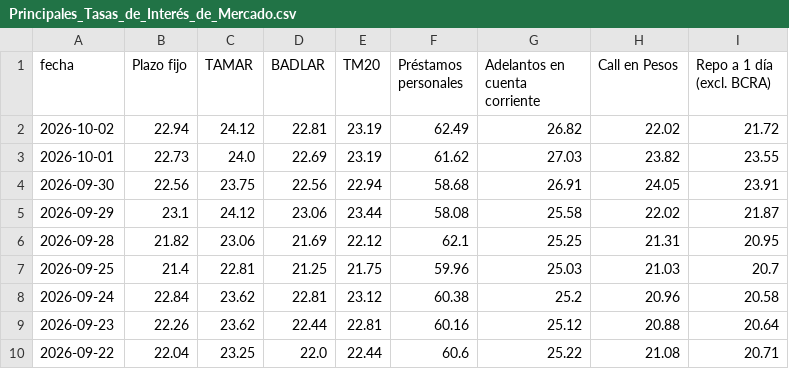
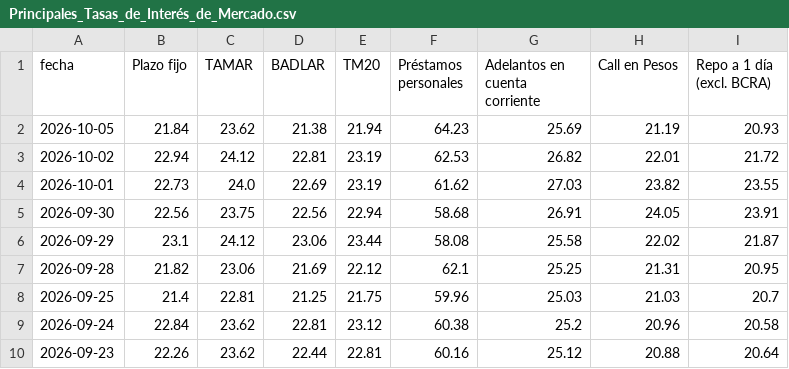
Before and after one commit to jesusrobles824/Automatizacion-descarga-bases-de-datos-Python, a CSV file: Principales_Tasas_de_Interés_de_Mercado.csv, drawn as a sheet; only a part is shown; the shorter side is filled out with more unchanged rows.

```diff
--- a/Principales_Tasas_de_Interés_de_Mercado.csv
+++ b/Principales_Tasas_de_Interés_de_Mercado.csv
@@ -1,3 +1,4 @@
 fecha,Plazo fijo,TAMAR,BADLAR,TM20,Préstamos personales,Adelantos en cuenta corriente,Call en Pesos,Repo a 1 día (excl. BCRA)
-2026-10-02,22.94,24.12,22.81,23.19,62.49,26.82,22.02,21.72
+2026-10-05,21.84,23.62,21.38,21.94,64.23,25.69,21.19,20.93
+2026-10-02,22.94,24.12,22.81,23.19,62.53,26.82,22.01,21.72
 2026-10-01,22.73,24.0,22.69,23.19,61.62,27.03,23.82,23.55
```
Also changed, not shown: ADRs_Precios.csv, ADRs_variacion_porcentual_diaria.csv, 7 other files.
